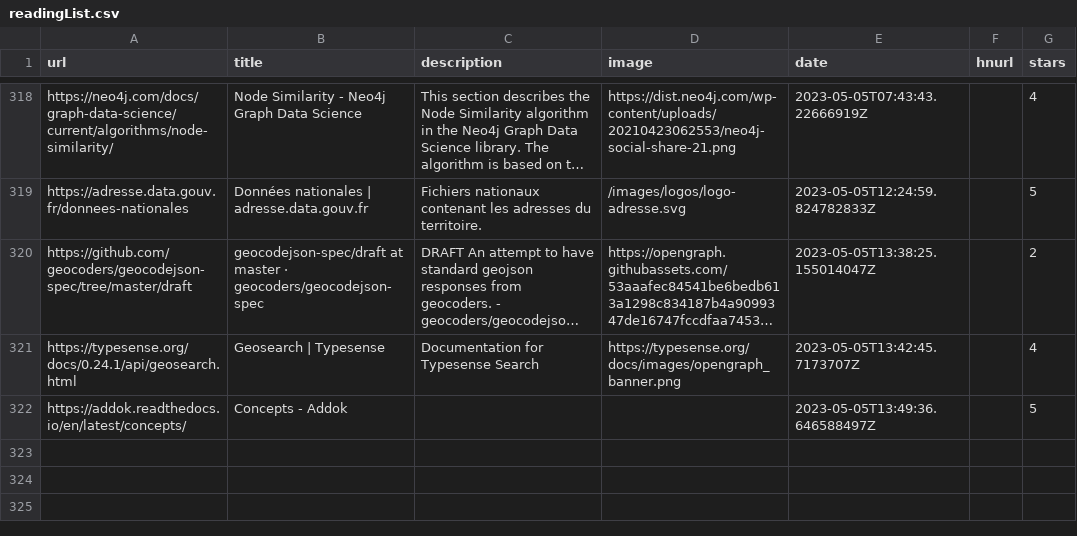
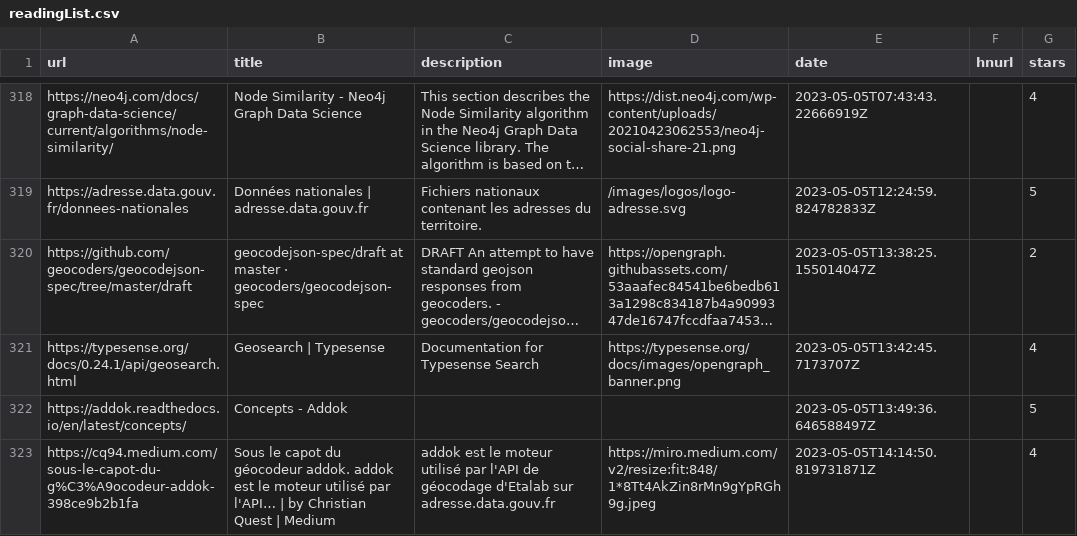
Before and after one commit to ycouble/readingList, a CSV file: readingList.csv, drawn as a sheet; only a part is shown, gaps mark what is left out; long unchanged cells end in ….

Commit message:
Automated reading list update on Fri May  5 14:14:50 UTC 2023

```diff
--- a/readingList.csv
+++ b/readingList.csv
@@ -322 +322,2 @@ https://typesense.org/docs/0.24.1/api/geosearch.html,Geosearch | Typesense,Docum
 https://addok.readthedocs.io/en/latest/concepts/,Concepts - Addok,,,2023-05-05T13:49:36.646588497Z,,5
+https://cq94.medium.com/sous-le-capot-du-g%C3%A9ocodeur-addok-398ce9b2b1fa,Sous le capot du géocodeur addok. addok est le moteur utilisé par l'API… | by Christian Quest | Medium,addok est le moteur utilisé par l'API de géocodage d'Etalab sur adresse.data.gouv.fr,https://miro.medium.com/v2/resize:fit:848/1*8Tt4AkZin8rMn9gYpRGh9g.jpeg,2023-05-05T14:14:50.819731871Z,,4
```
